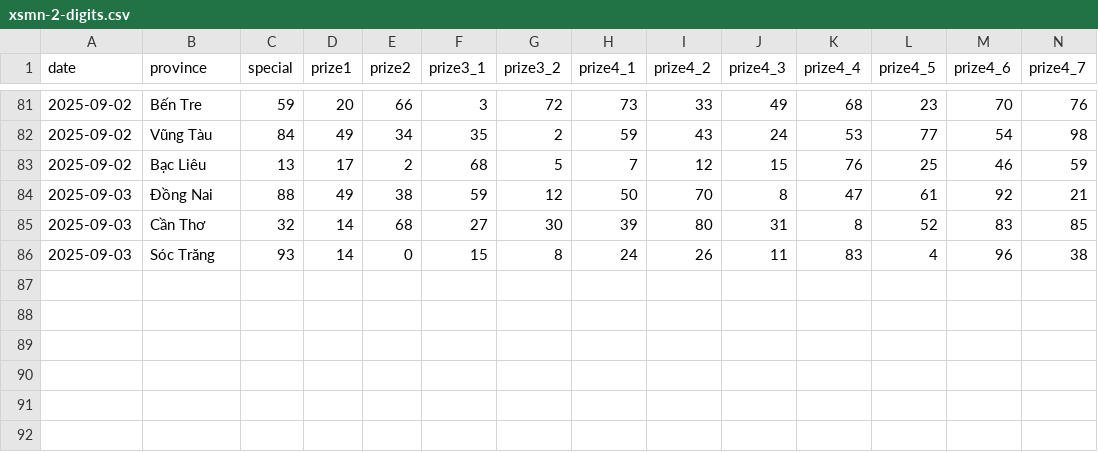
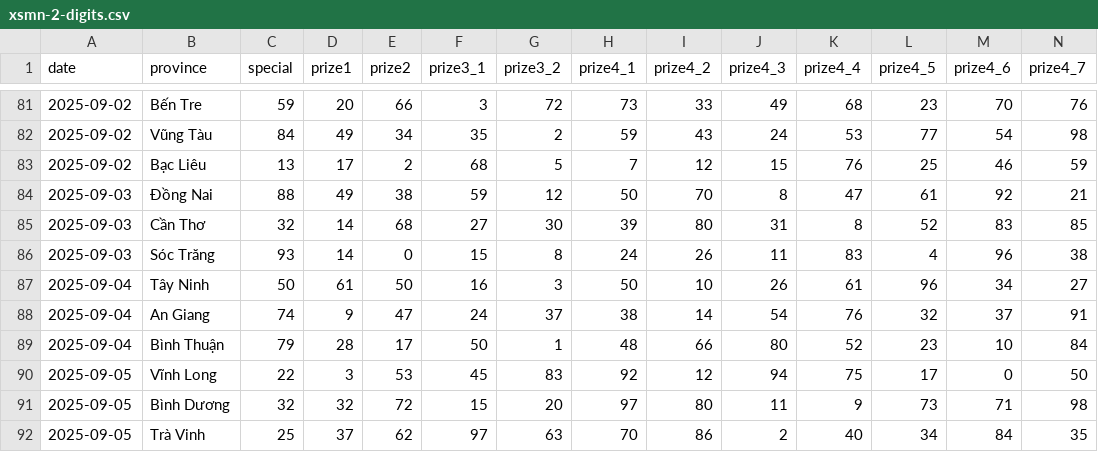
Before and after one commit to dyno-nexsoft/vietnam-lottery, a CSV file: data/xsmn-2-digits.csv, drawn as a sheet; only a part is shown, gaps mark what is left out; rows hold the shown columns only; the diff names each change by its address in the sheet, - before the commit and + after, or states it on an @@ line.

```diff
--- a/data/xsmn-2-digits.csv
+++ b/data/xsmn-2-digits.csv
+row 87: 2025-09-04 | Tây Ninh | 50 | 61 | 50 | 16 | 3 | 50 | 10 | 26 | 61 | 96 | 34 | 27
+row 88: 2025-09-04 | An Giang | 74 | 9 | 47 | 24 | 37 | 38 | 14 | 54 | 76 | 32 | 37 | 91
+row 89: 2025-09-04 | Bình Thuận | 79 | 28 | 17 | 50 | 1 | 48 | 66 | 80 | 52 | 23 | 10 | 84
+row 90: 2025-09-05 | Vĩnh Long | 22 | 3 | 53 | 45 | 83 | 92 | 12 | 94 | 75 | 17 | 0 | 50
+row 91: 2025-09-05 | Bình Dương | 32 | 32 | 72 | 15 | 20 | 97 | 80 | 11 | 9 | 73 | 71 | 98
+row 92: 2025-09-05 | Trà Vinh | 25 | 37 | 62 | 97 | 63 | 70 | 86 | 2 | 40 | 34 | 84 | 35
```
Also changed, not shown: data/xsmn-sparse.csv, data/xsmn.csv, 8 other files.
